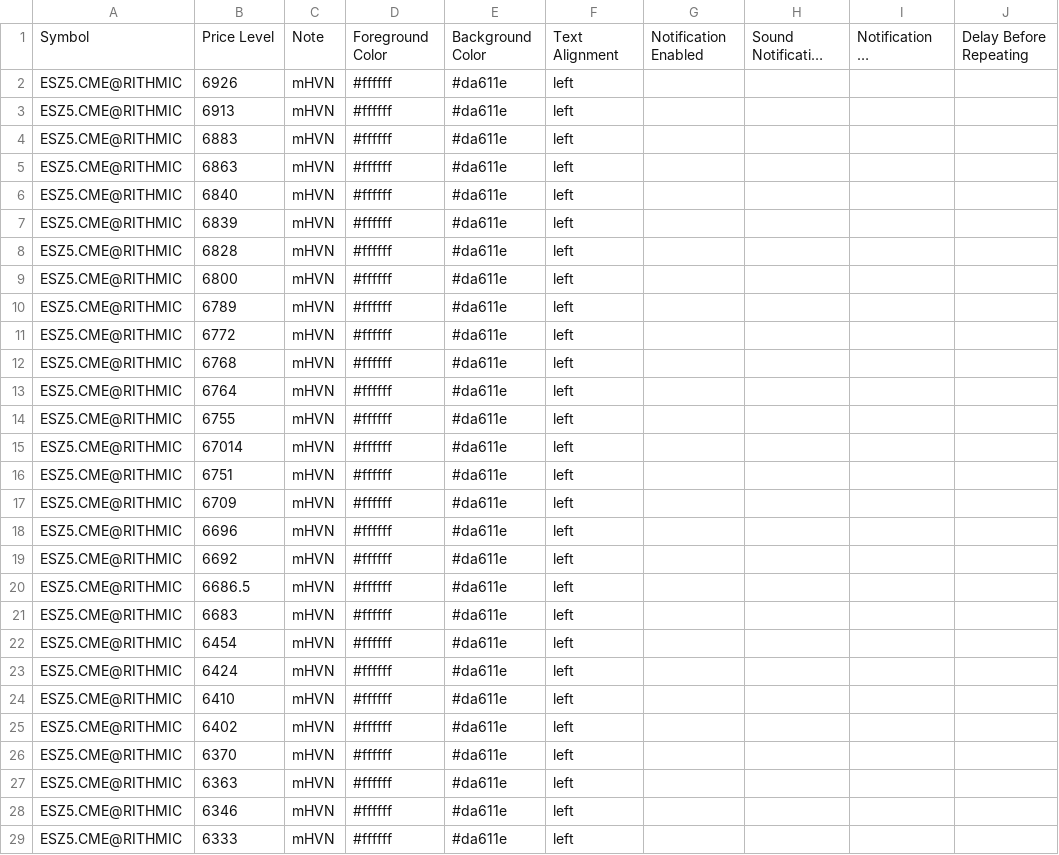
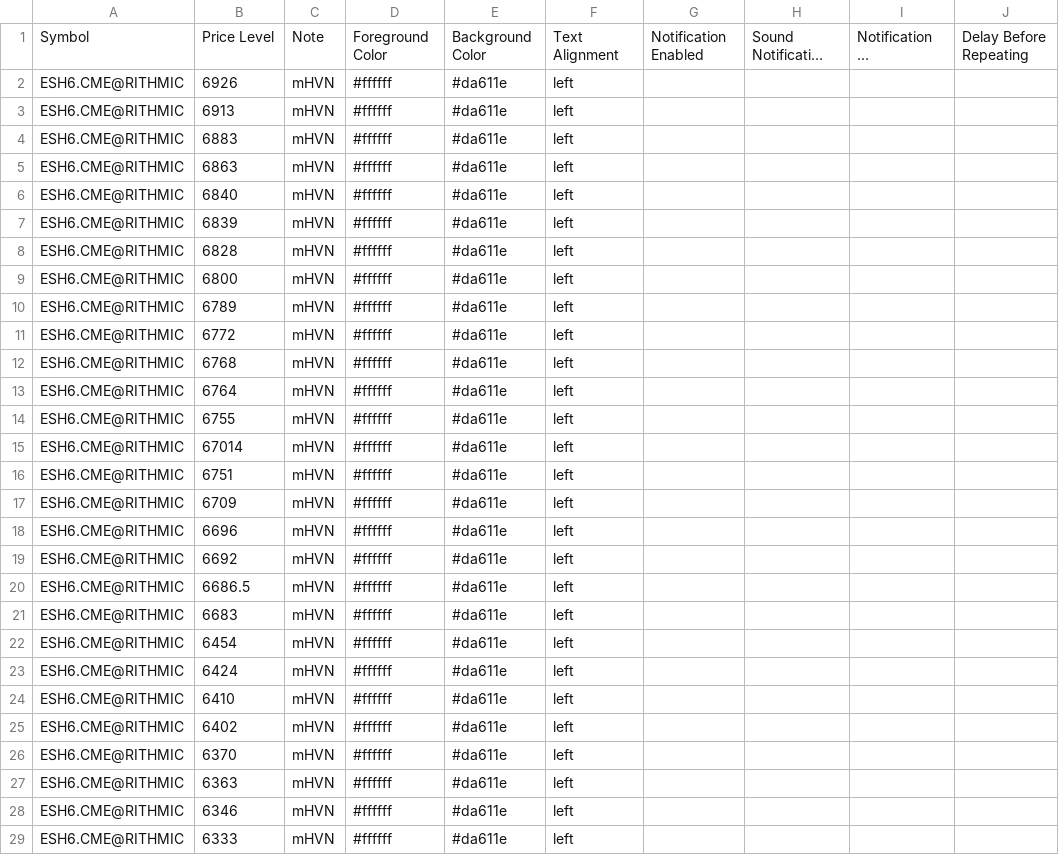
Before and after one commit to Thinkwithbookmap/Cloud-notes, a CSV file: ES.csv, drawn as a sheet; only a part is shown; long unchanged cells end in …; the diff covers the shown part only; the diff names each change by its address in the sheet, - before the commit and + after, or states it on an @@ line.

Commit message:
Update ES.csv
contractroll

```diff
--- a/ES.csv
+++ b/ES.csv
-A2:A29: ESZ5.CME@RITHMIC
+A2:A29: ESH6.CME@RITHMIC
```
Also changed, not shown: 81 edited cells elsewhere in this file.
